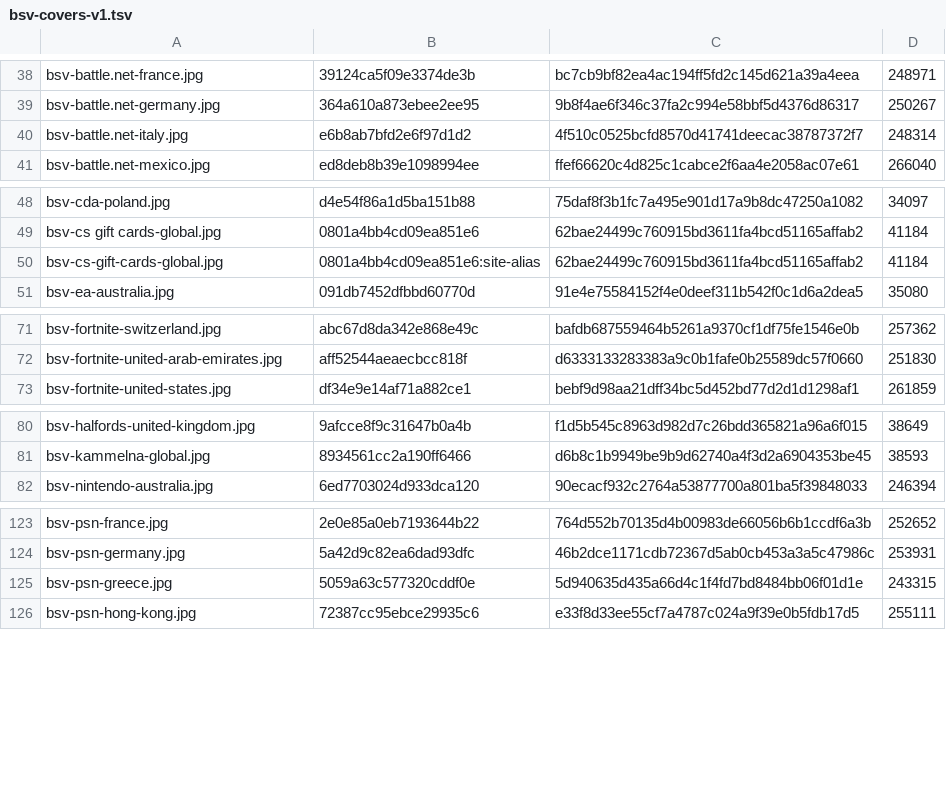
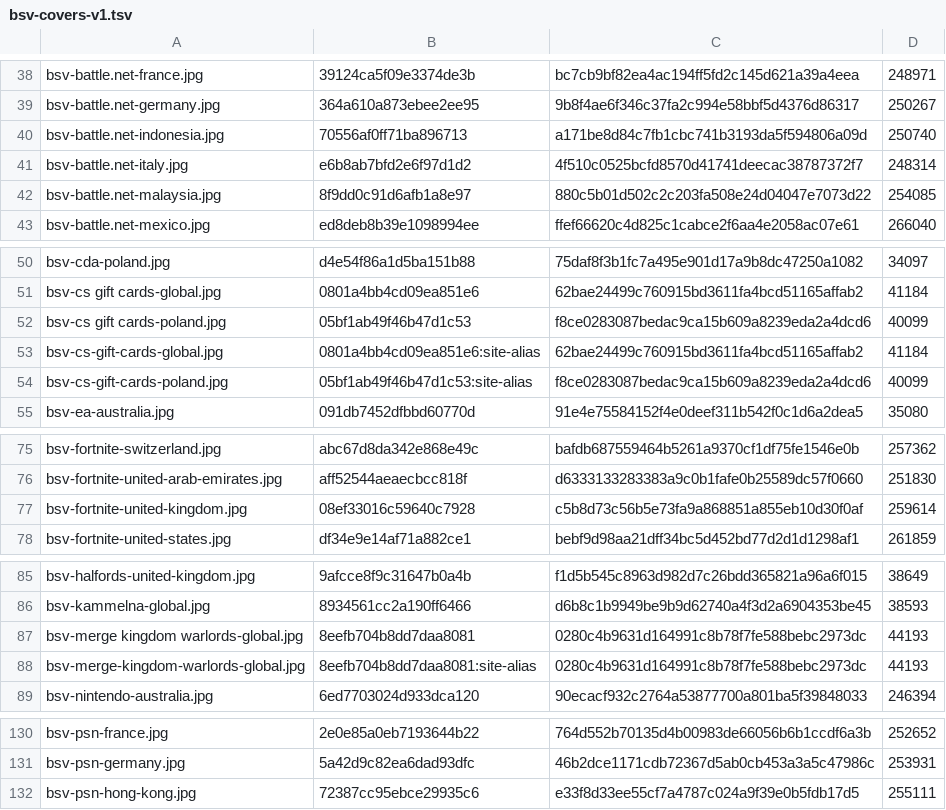
Before and after one commit to Rudwwe412/123, a TSV file: bsv-images/bsv-covers-v1.tsv, drawn as a sheet; only a part is shown, gaps mark what is left out; removed rows and columns are numbered as before the commit, all else as after; the diff covers the shown part only; the diff names each change by its address in the sheet, - before the commit and + after, or states it on an @@ line.

Commit message:
add BSV gift-card covers (327 files)

```diff
--- a/bsv-images/bsv-covers-v1.tsv
+++ b/bsv-images/bsv-covers-v1.tsv
+row 40: bsv-battle.net-indonesia.jpg | 70556af0ff71ba896713 | a171be8d84c7fb1cbc741b3193da5f594806a09d | 250740
+row 42: bsv-battle.net-malaysia.jpg | 8f9dd0c91d6afb1a8e97 | 880c5b01d502c2c203fa508e24d04047e7073d22 | 254085
+row 52: bsv-cs gift cards-poland.jpg | 05bf1ab49f46b47d1c53 | f8ce0283087bedac9ca15b609a8239eda2a4dcd6 | 40099
+row 54: bsv-cs-gift-cards-poland.jpg | 05bf1ab49f46b47d1c53:site-alias | f8ce0283087bedac9ca15b609a8239eda2a4dcd6 | 40099
+row 77: bsv-fortnite-united-kingdom.jpg | 08ef33016c59640c7928 | c5b8d73c56b5e73fa9a868851a855eb10d30f0af | 259614
+row 87: bsv-merge kingdom warlords-global.jpg | 8eefb704b8dd7daa8081 | 0280c4b9631d164991c8b78f7fe588bebc2973dc | 44193
+row 88: bsv-merge-kingdom-warlords-global.jpg | 8eefb704b8dd7daa8081:site-alias | 0280c4b9631d164991c8b78f7fe588bebc2973dc | 44193
-row 125: bsv-psn-greece.jpg | 5059a63c577320cddf0e | 5d940635d435a66d4c1f4fd7bd8484bb06f01d1e | 243315
```
Also changed, not shown: 3 edited cells elsewhere in this file, 9 other files.
